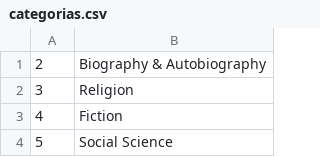
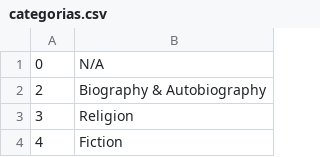
Before and after one commit to SaraRodri/proyecto-final-ingdatos, a CSV file: categorias.csv, drawn as a sheet; only a part is shown; the shorter side is filled out with more unchanged rows; the diff names each change by its address in the sheet, - before the commit and + after, or states it on an @@ line.

Commit message:
Update categorias.csv

```diff
--- a/categorias.csv
+++ b/categorias.csv
+row 1: 0 | N/A
```
